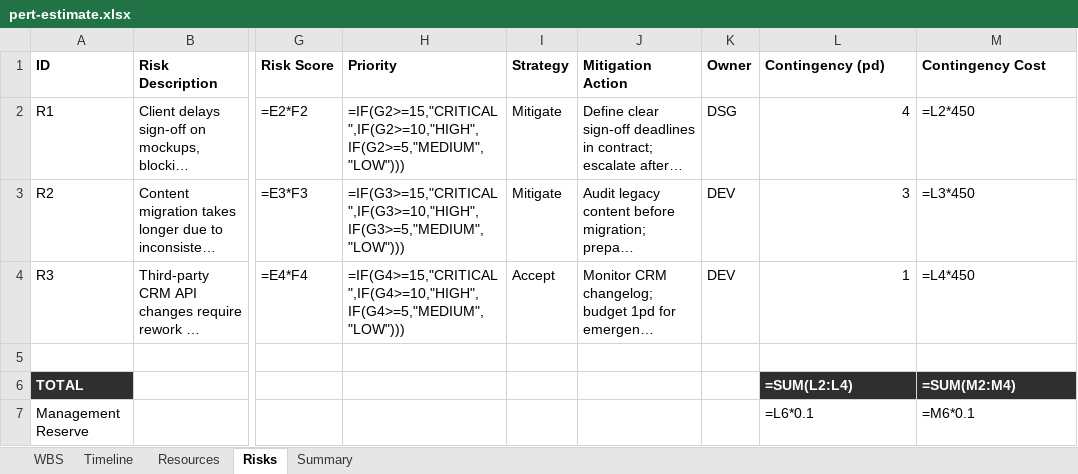
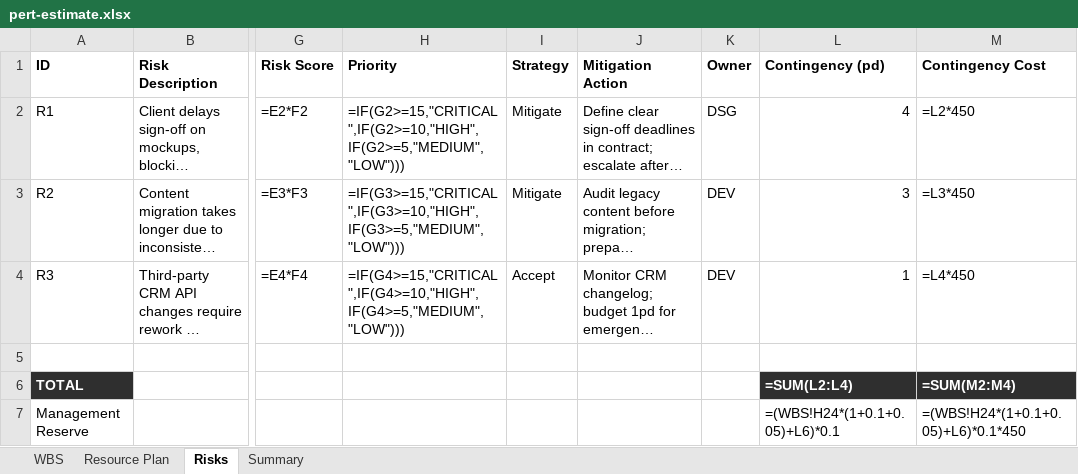
Before and after one commit to MrBogomips/claude-code, an Excel workbook: project-management/skills/pmo-pert-estimate/examples/scenario-1-website-redesign/pert-estimate.xlsx, sheet Risks, drawn as a sheet; only a part is shown, gaps mark what is left out; long unchanged cells end in …; values as stored, in another font and other column widths than the file's, no borders; formulas without a stored value are shown as written; the diff names each change by its address in the sheet, - before the commit and + after, or states it on an @@ line.

```diff
--- a/project-management/skills/pmo-pert-estimate/examples/scenario-1-website-redesign/pert-estimate.xlsx (sheet Risks)
+++ b/project-management/skills/pmo-pert-estimate/examples/scenario-1-website-redesign/pert-estimate.xlsx (sheet Risks)
-sheet tab: Timeline
+sheet tab: Resource Plan
-sheet tab: Resources
-L7 (Contingency (pd)): =L6*0.1
+L7 (Contingency (pd)): =(WBS!H24*(1+0.1+0.05)+L6)*0.1
-M7 (Contingency Cost): =M6*0.1
+M7 (Contingency Cost): =(WBS!H24*(1+0.1+0.05)+L6)*0.1*450
```
Also changed, not shown: sheet Resource Plan, sheet Summary, project-management/skills/pmo-pert-estimate/examples/scenario-2-erp-migration/pert-estimate.xlsx, project-management/skills/pmo-pert-estimate/examples/scenario-3-mobile-app/pert-estimate.xlsx, 12 other files.
